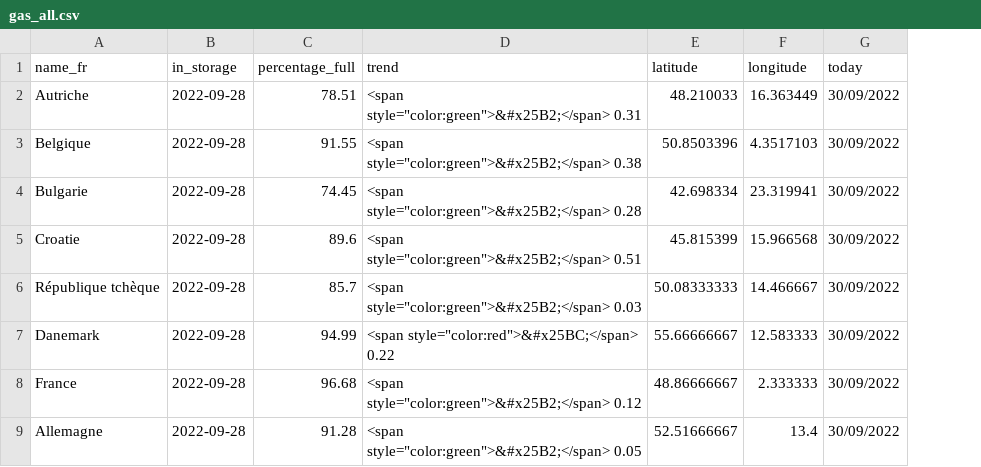
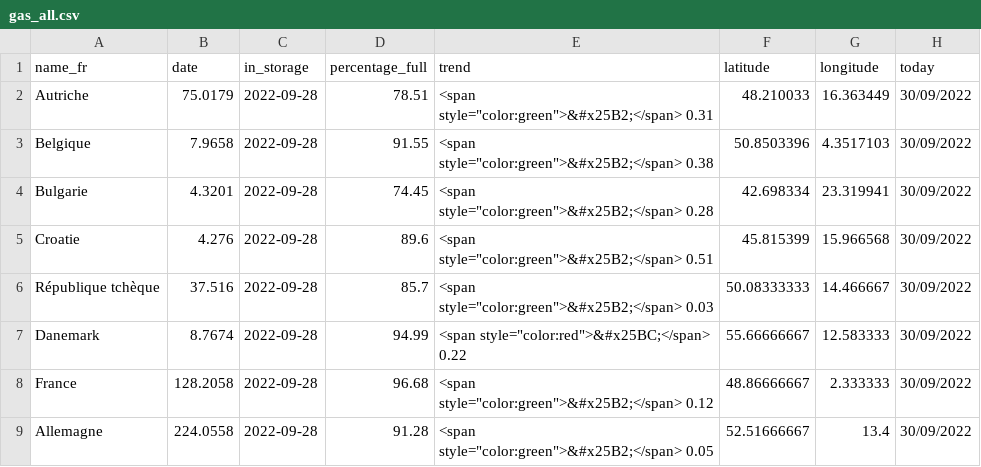
Before and after one commit to amcaw/gas_europe, a CSV file: gas_all.csv, drawn as a sheet; only a part is shown; the diff names each change by its address in the sheet, - before the commit and + after, or states it on an @@ line.

```diff
--- a/gas_all.csv
+++ b/gas_all.csv
+column B (date), rows 2-9: 75.0179 | 7.9658 | 4.3201 | 4.276 | 37.516 | 8.7674 | 128.2058 | 224.0558
```
